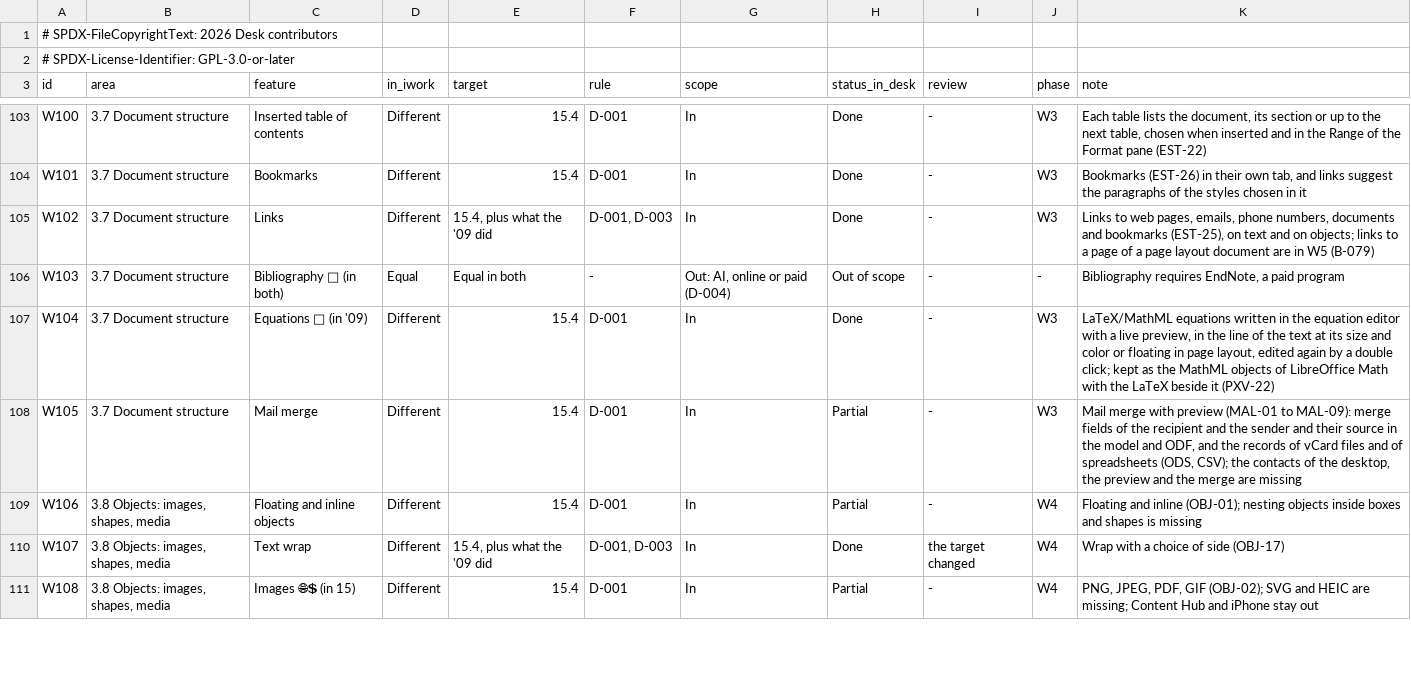
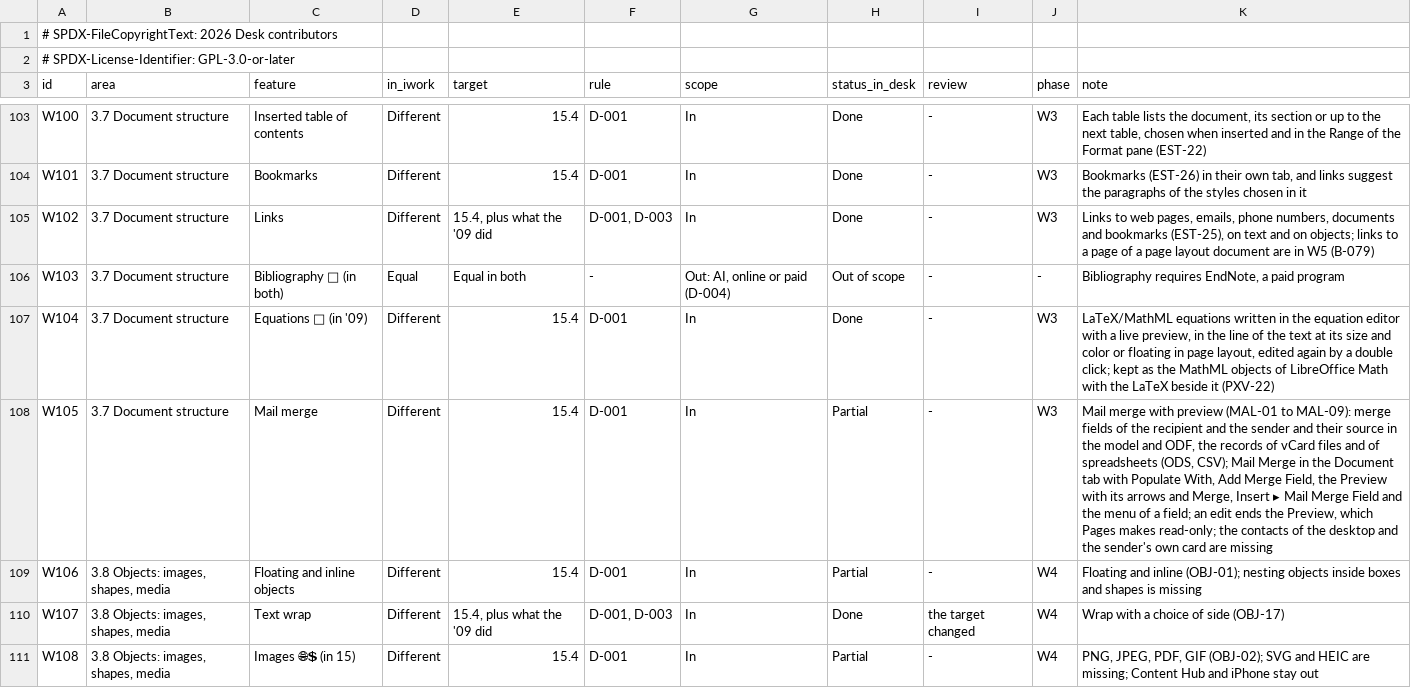
Before and after one commit to brahm/desk, a TSV file: corpus/inventory/writer.tsv, drawn as a sheet; only a part is shown, gaps mark what is left out.

```diff
--- a/corpus/inventory/writer.tsv
+++ b/corpus/inventory/writer.tsv
@@ -107,3 +107,3 @@ W103	3.7 Document structure	Bibliography 🧩 (in both)	Equal	Equal in both	-	Ou
 W104	3.7 Document structure	Equations 🧩 (in '09)	Different	15.4	D-001	In	Done	-	W3	LaTeX/MathML equations written in the equation editor with a live preview, in the line of the text at its size and color or floating in page layout, edited again by a double click; kept as the MathML objects of LibreOffice Math with the LaTeX beside it (PXV-22)
-W105	3.7 Document structure	Mail merge	Different	15.4	D-001	In	Partial	-	W3	Mail merge with preview (MAL-01 to MAL-09): merge fields of the recipient and the sender and their source in the model and ODF, and the records of vCard files and of spreadsheets (ODS, CSV); the contacts of the desktop, the preview and the merge are missing
+W105	3.7 Document structure	Mail merge	Different	15.4	D-001	In	Partial	-	W3	Mail merge with preview (MAL-01 to MAL-09): merge fields of the recipient and the sender and their source in the model and ODF, the records of vCard files and of spreadsheets (ODS, CSV); Mail Merge in the Document tab with Populate With, Add Merge Field, the Preview with its arrows and Merge, Insert ▸ Mail Merge Field and the menu of a field; an edit ends the Preview, which Pages makes read-only; the contacts of the desktop and the sender's own card are missing
 W106	3.8 Objects: images, shapes, media	Floating and inline objects	Different	15.4	D-001	In	Partial	-	W4	Floating and inline (OBJ-01); nesting objects inside boxes and shapes is missing
```
Also changed, not shown: 23 other files.
